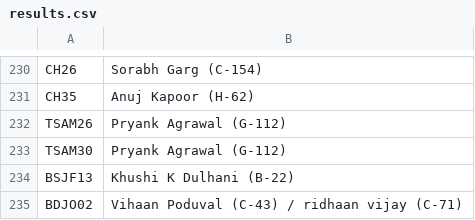
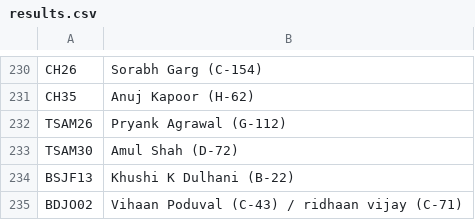
Before and after one commit to kaunteya/jade-indoor, a CSV file: schedules/data/results.csv, drawn as a sheet; only a part is shown, gaps mark what is left out.

Commit message:
Correct TSAM30 winner to Amul Shah

```diff
--- a/schedules/data/results.csv
+++ b/schedules/data/results.csv
@@ -232,3 +232,3 @@ CH35,Anuj Kapoor (H-62)
 TSAM26,Pryank Agrawal (G-112)
-TSAM30,Pryank Agrawal (G-112)
+TSAM30,Amul Shah (D-72)
 BSJF13,Khushi K Dulhani (B-22)
```
